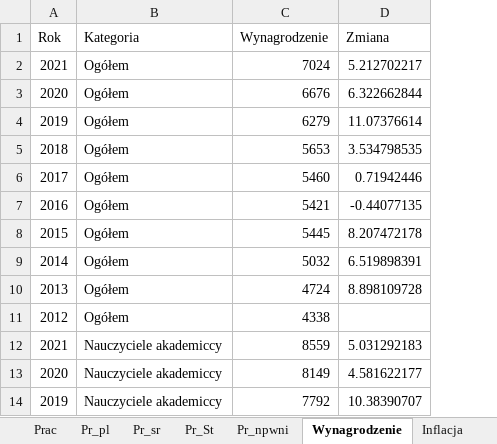
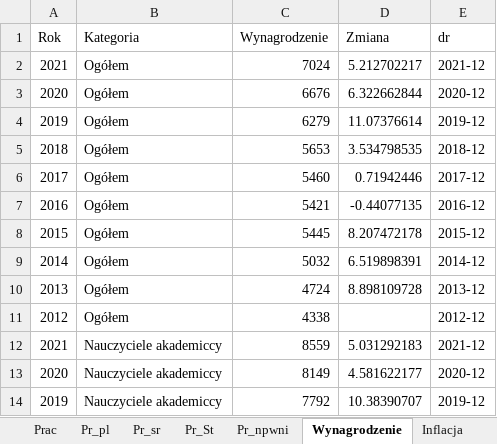
Before and after one commit to stat-umk/UMK-w-liczbach, an Excel workbook: Studenci.xlsx, sheet Wynagrodzenie, drawn as a sheet; only a part is shown; values as stored, in another font and other column widths than the file's, no borders; the diff names each change by its address in the sheet, - before the commit and + after, or states it on an @@ line.

```diff
--- a/Studenci.xlsx (sheet Wynagrodzenie)
+++ b/Studenci.xlsx (sheet Wynagrodzenie)
+column E (dr), rows 2-14: 2021-12 | 2020-12 | 2019-12 | 2018-12 | 2017-12 | 2016-12 | 2015-12 | 2014-12 | 2013-12 | 2012-12 | 2021-12 | 2020-12 | 2019-12
```
Also changed, not shown: sheet Styp_min1, sheet MEiN_pr, sheet Inflacja1, sheet Stud_og, other sheet tabs, formulas that keep their value.
